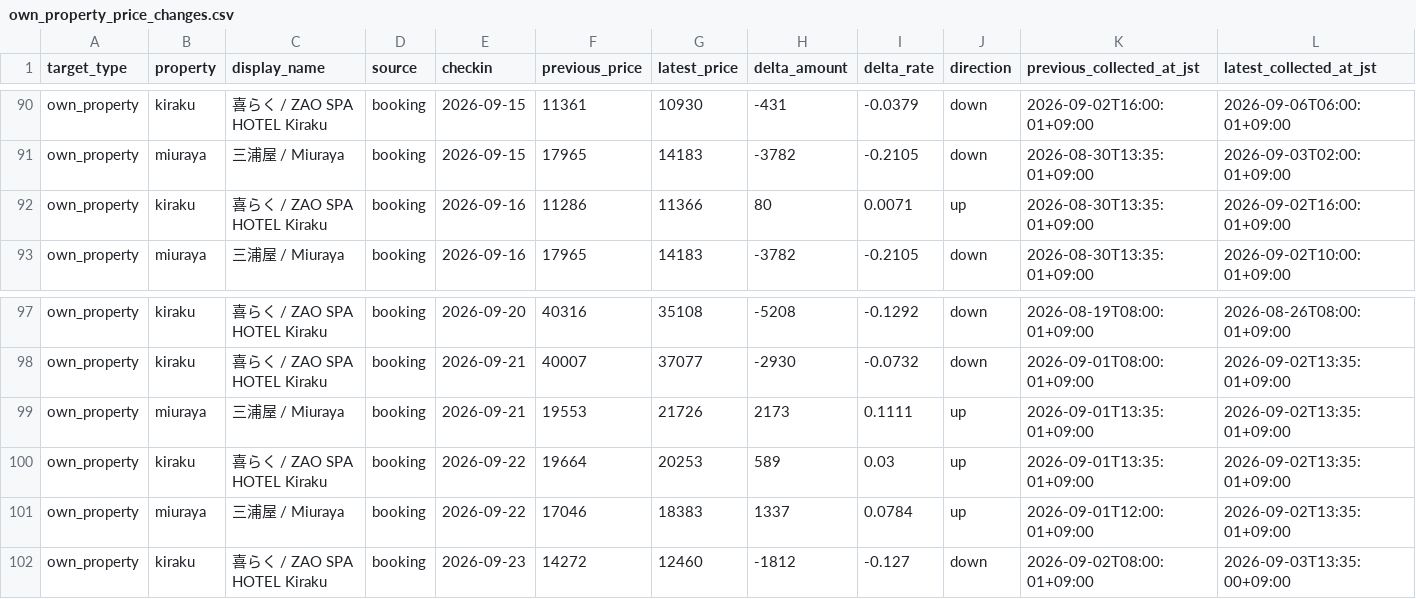
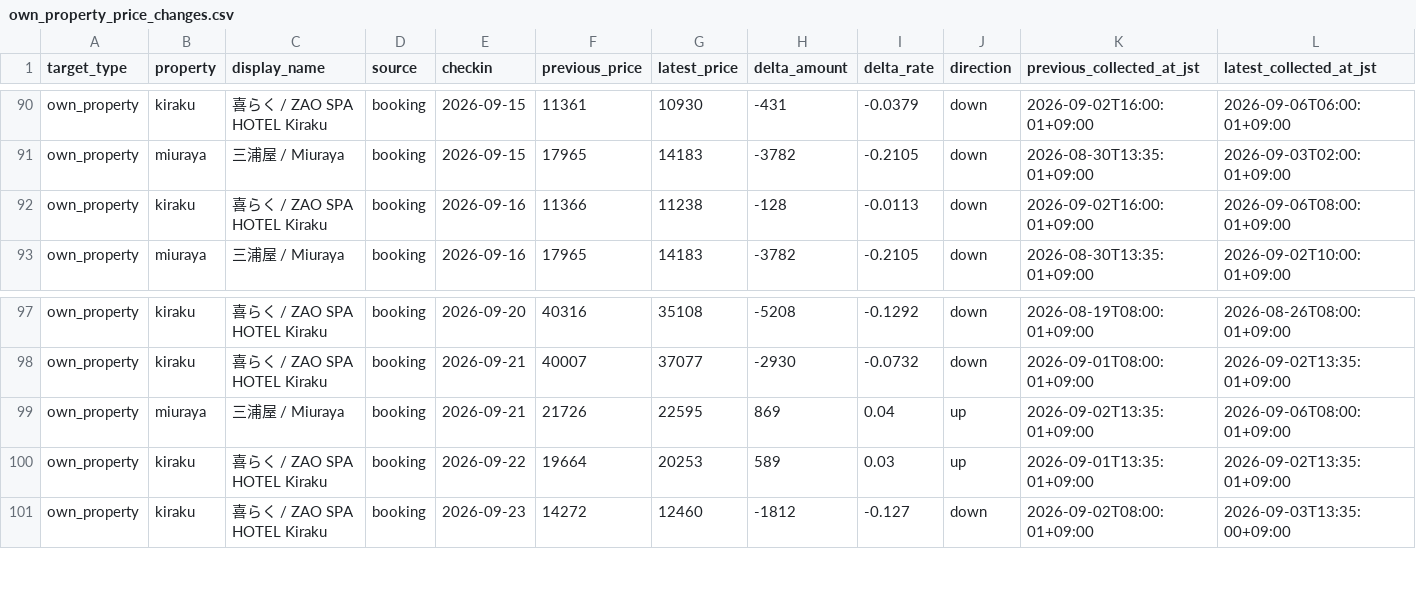
Before and after one commit to ginisato-hash/zao-market-intelligence, a CSV file: apps/zmi-bi-web/data/own_property_price_changes.csv, drawn as a sheet; only a part is shown, gaps mark what is left out.

```diff
--- a/apps/zmi-bi-web/data/own_property_price_changes.csv
+++ b/apps/zmi-bi-web/data/own_property_price_changes.csv
@@ -91,3 +91,3 @@ own_property,kiraku,喜らく / ZAO SPA HOTEL Kiraku,booking,2026-09-15,11361,10
 own_property,miuraya,三浦屋 / Miuraya,booking,2026-09-15,17965,14183,-3782,-0.2105,down,2026-08-30T13:35:01+09:00,2026-09-03T02:00:01+09:00
-own_property,kiraku,喜らく / ZAO SPA HOTEL Kiraku,booking,2026-09-16,11286,11366,80,0.0071,up,2026-08-30T13:35:01+09:00,2026-09-02T16:00:01+09:00
+own_property,kiraku,喜らく / ZAO SPA HOTEL Kiraku,booking,2026-09-16,11366,11238,-128,-0.0113,down,2026-09-02T16:00:01+09:00,2026-09-06T08:00:01+09:00
 own_property,miuraya,三浦屋 / Miuraya,booking,2026-09-16,17965,14183,-3782,-0.2105,down,2026-08-30T13:35:01+09:00,2026-09-02T10:00:01+09:00
@@ -98,5 +98,4 @@ own_property,kiraku,喜らく / ZAO SPA HOTEL Kiraku,booking,2026-09-20,40316,35
 own_property,kiraku,喜らく / ZAO SPA HOTEL Kiraku,booking,2026-09-21,40007,37077,-2930,-0.0732,down,2026-09-01T08:00:01+09:00,2026-09-02T13:35:01+09:00
-own_property,miuraya,三浦屋 / Miuraya,booking,2026-09-21,19553,21726,2173,0.1111,up,2026-09-01T13:35:01+09:00,2026-09-02T13:35:01+09:00
+own_property,miuraya,三浦屋 / Miuraya,booking,2026-09-21,21726,22595,869,0.04,up,2026-09-02T13:35:01+09:00,2026-09-06T08:00:01+09:00
 own_property,kiraku,喜らく / ZAO SPA HOTEL Kiraku,booking,2026-09-22,19664,20253,589,0.03,up,2026-09-01T13:35:01+09:00,2026-09-02T13:35:01+09:00
-own_property,miuraya,三浦屋 / Miuraya,booking,2026-09-22,17046,18383,1337,0.0784,up,2026-09-01T12:00:01+09:00,2026-09-02T13:35:01+09:00
 own_property,kiraku,喜らく / ZAO SPA HOTEL Kiraku,booking,2026-09-23,14272,12460,-1812,-0.127,down,2026-09-02T08:00:01+09:00,2026-09-03T13:35:00+09:00
```
Also changed, not shown: .data/history/zao_signals_2027_02.csv, apps/zmi-bi-web/data/market_dp_pressure_by_checkin.csv, 12 other files.
